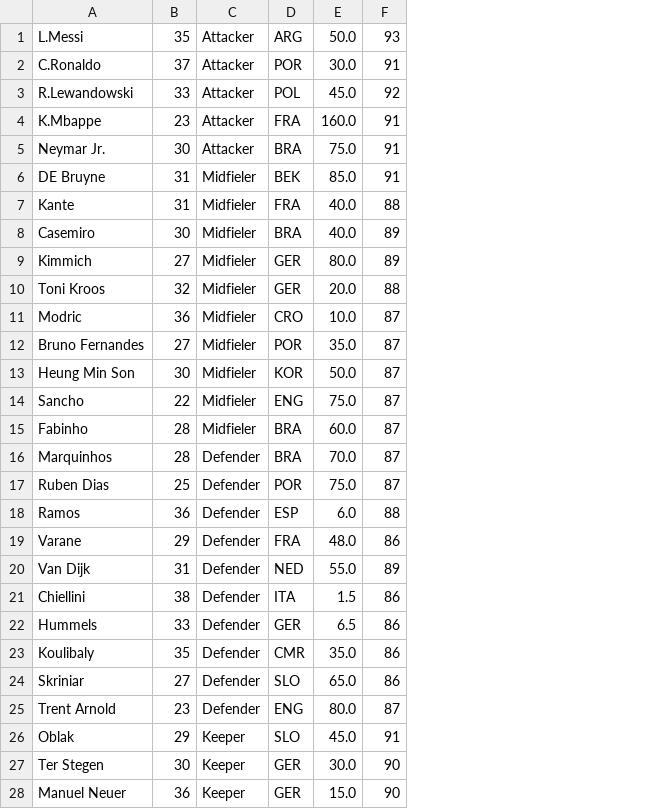
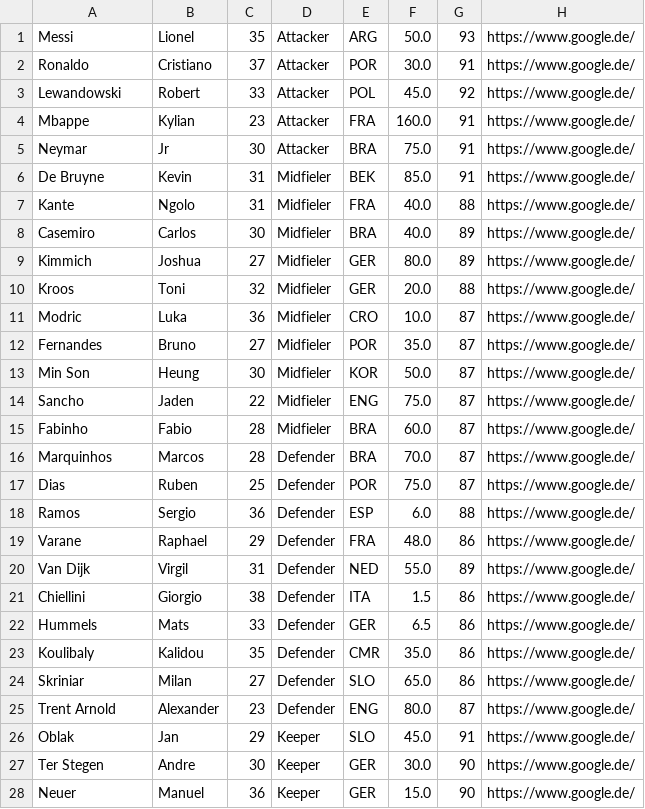
Before and after one commit to FIFA-KBE/warehouse, a CSV file: warehouse/src/main/resources/PlayerData.csv, drawn as a sheet; the diff names each change by its address in the sheet, - before the commit and + after, or states it on an @@ line.

Commit message:
playerData.csv updated

```diff
--- a/warehouse/src/main/resources/PlayerData.csv
+++ b/warehouse/src/main/resources/PlayerData.csv
+column B, rows 1-28: Lionel | Cristiano | Robert | Kylian | Jr | Kevin | Ngolo | Carlos | Joshua | Toni | Luka | Bruno | Heung | Jaden | Fabio | Marcos | Ruben | Sergio | Raphael | Virgil | Giorgio | Mats | Kalidou | Milan | Alexander | Jan | Andre | Manuel
+column H, rows 1-28: all https://www.google.de/
-A1: L.Messi
+A1: Messi
-A2: C.Ronaldo
+A2: Ronaldo
-A3: R.Lewandowski
+A3: Lewandowski
-A4: K.Mbappe
+A4: Mbappe
-A5: Neymar Jr.
+A5: Neymar
-A6: DE Bruyne
+A6: De Bruyne
-A10: Toni Kroos
+A10: Kroos
-A12: Bruno Fernandes
+A12: Fernandes
-A13: Heung Min Son
+A13: Min Son
-A17: Ruben Dias
+A17: Dias
-A28: Manuel Neuer
+A28: Neuer
```
Also changed, not shown: 2 other files.
